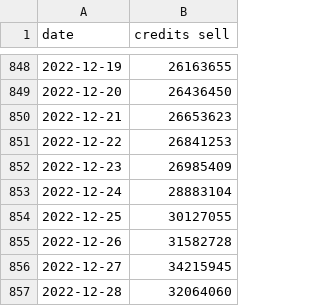
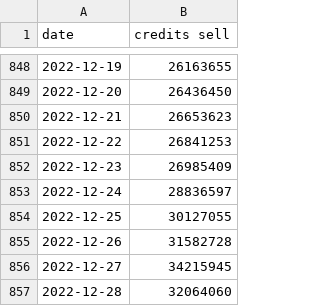
Before and after one commit to MoneyGrass/SQL_AllTrades, a CSV file: avgprice/sell/credits_sell.csv, drawn as a sheet; only a part is shown, gaps mark what is left out.

```diff
--- a/avgprice/sell/credits_sell.csv
+++ b/avgprice/sell/credits_sell.csv
@@ -852,3 +852,3 @@ date,credits sell
 2022-12-23,26985409
-2022-12-24,28883104
+2022-12-24,28836597
 2022-12-25,30127055
```
Also changed, not shown: avgprice/buy/credits_buy.csv, volume/buy/credits_buy.csv, 1 other file.
